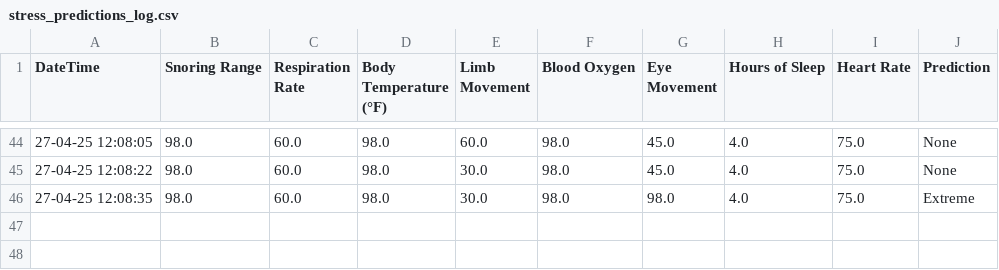
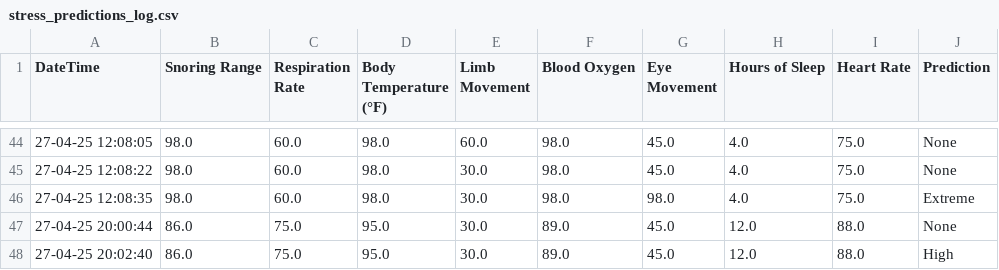
Before and after one commit to Seyekoh/medical_stress_detector, a CSV file: stress_predictions_log.csv, drawn as a sheet; only a part is shown, gaps mark what is left out.

Commit message:
Removed scaling from input data

```diff
--- a/stress_predictions_log.csv
+++ b/stress_predictions_log.csv
@@ -46 +46,3 @@ DateTime,Snoring Range,Respiration Rate,Body Temperature (°F),Limb Movement,Blo
 27-04-25 12:08:35,98.0,60.0,98.0,30.0,98.0,98.0,4.0,75.0,Extreme
+27-04-25 20:00:44,86.0,75.0,95.0,30.0,89.0,45.0,12.0,88.0,None
+27-04-25 20:02:40,86.0,75.0,95.0,30.0,89.0,45.0,12.0,88.0,High
```
Also changed, not shown: 1 other file.
